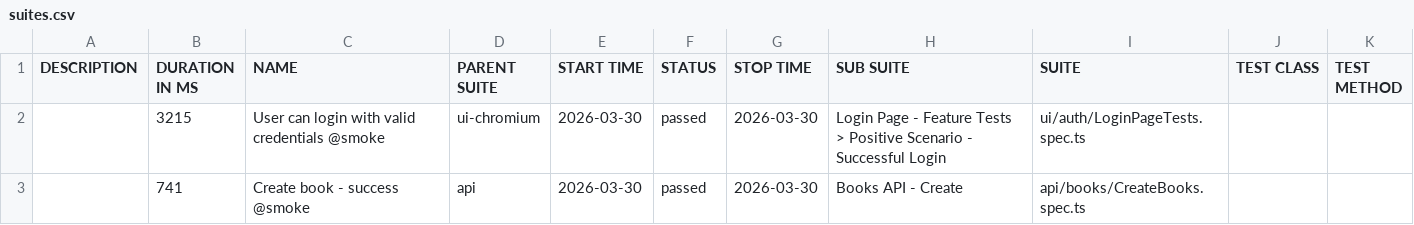
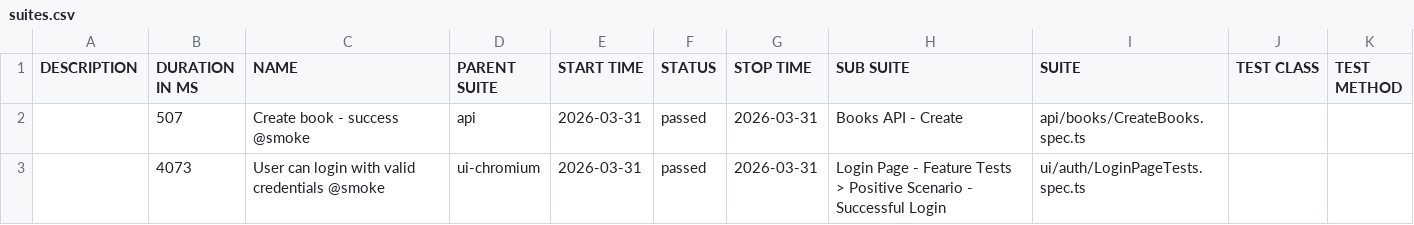
Before and after one commit to GalynaUdaltsova/bookstore-api-playwright, a CSV file: data/suites.csv, drawn as a sheet.

```diff
--- a/data/suites.csv
+++ b/data/suites.csv
@@ -1,3 +1,3 @@
 "DESCRIPTION","DURATION IN MS","NAME","PARENT SUITE","START TIME","STATUS","STOP TIME","SUB SUITE","SUITE","TEST CLASS","TEST METHOD"
-"","3215","User can login with valid credentials @smoke","ui-chromium","2026-03-30","passed","2026-03-30","Login Page - Feature Tests > Positive Scenario - Successful Login","ui/auth/LoginPageTests.spec.ts","",""
-"","741","Create book - success @smoke","api","2026-03-30","passed","2026-03-30","Books API - Create","api/books/CreateBooks.spec.ts","",""
+"","507","Create book - success @smoke","api","2026-03-31","passed","2026-03-31","Books API - Create","api/books/CreateBooks.spec.ts","",""
+"","4073","User can login with valid credentials @smoke","ui-chromium","2026-03-31","passed","2026-03-31","Login Page - Feature Tests > Positive Scenario - Successful Login","ui/auth/LoginPageTests.spec.ts","",""
```
Also changed, not shown: 18 other files.
